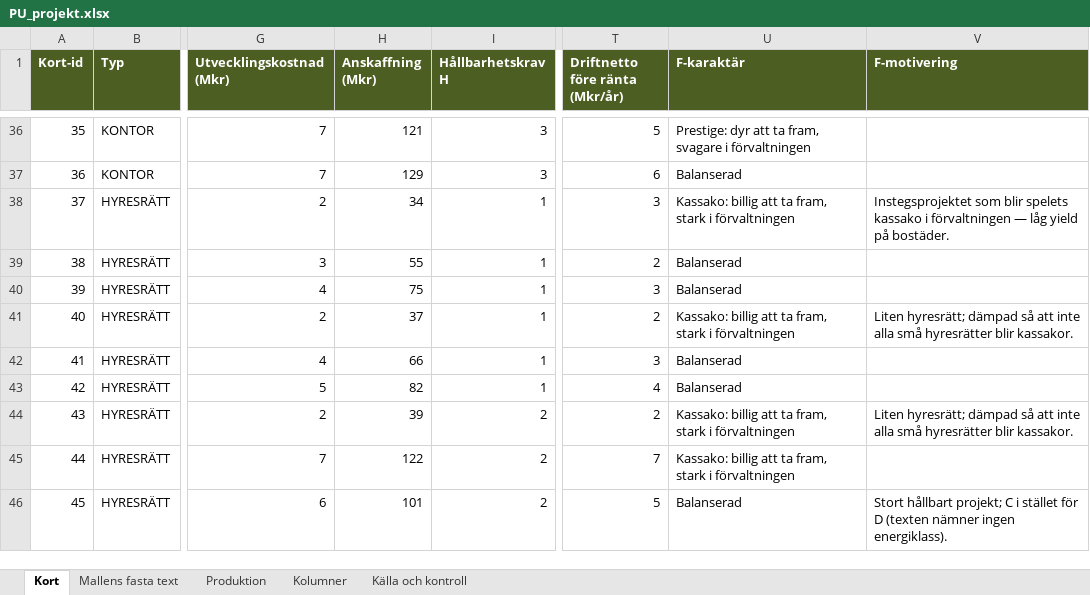
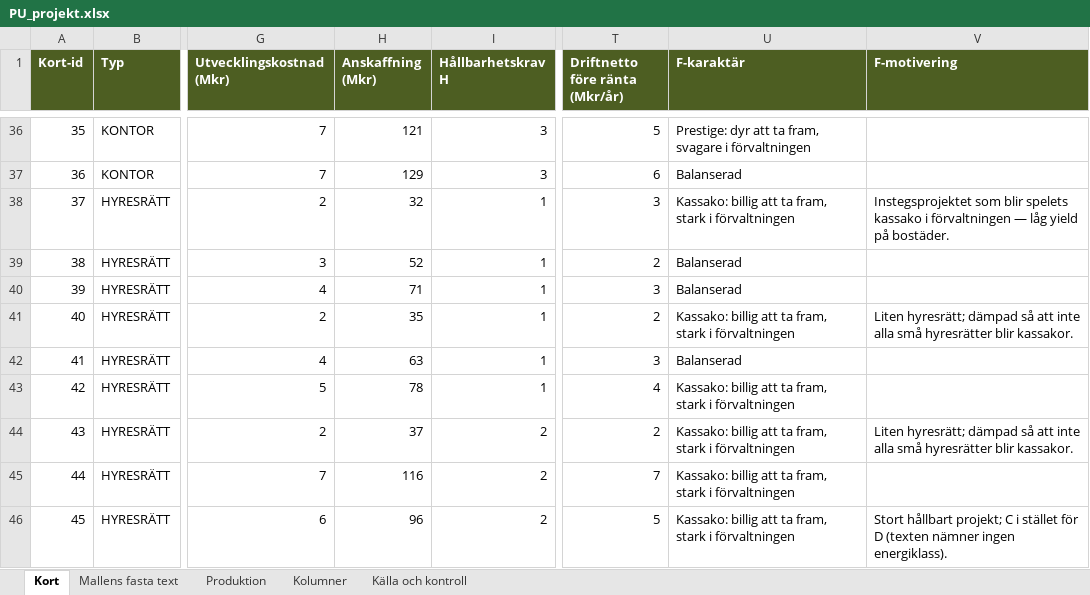
Before and after one commit to Knixlas/PMOPOLY, an Excel workbook: kortdata/PU_projekt.xlsx, sheet Kort, drawn as a sheet; only a part is shown, gaps mark what is left out; values as stored, in another font and other column widths than the file's, no borders; the diff names each change by its address in the sheet, - before the commit and + after, or states it on an @@ line.

```diff
--- a/kortdata/PU_projekt.xlsx (sheet Kort)
+++ b/kortdata/PU_projekt.xlsx (sheet Kort)
-H38 (Anskaffning (Mkr)): 34
+H38 (Anskaffning (Mkr)): 32
-H39 (Anskaffning (Mkr)): 55
+H39 (Anskaffning (Mkr)): 52
-H40 (Anskaffning (Mkr)): 75
+H40 (Anskaffning (Mkr)): 71
-H41 (Anskaffning (Mkr)): 37
+H41 (Anskaffning (Mkr)): 35
-H42 (Anskaffning (Mkr)): 66
+H42 (Anskaffning (Mkr)): 63
-H43 (Anskaffning (Mkr)): 82
+H43 (Anskaffning (Mkr)): 78
-U43 (F-karaktär): Balanserad
+U43 (F-karaktär): Kassako: billig att ta fram, stark i förvaltningen
-H44 (Anskaffning (Mkr)): 39
+H44 (Anskaffning (Mkr)): 37
-H45 (Anskaffning (Mkr)): 122
+H45 (Anskaffning (Mkr)): 116
-H46 (Anskaffning (Mkr)): 101
+H46 (Anskaffning (Mkr)): 96
-U46 (F-karaktär): Balanserad
+U46 (F-karaktär): Kassako: billig att ta fram, stark i förvaltningen
```
Also changed, not shown: sheet Källa och kontroll, 3 other files.
